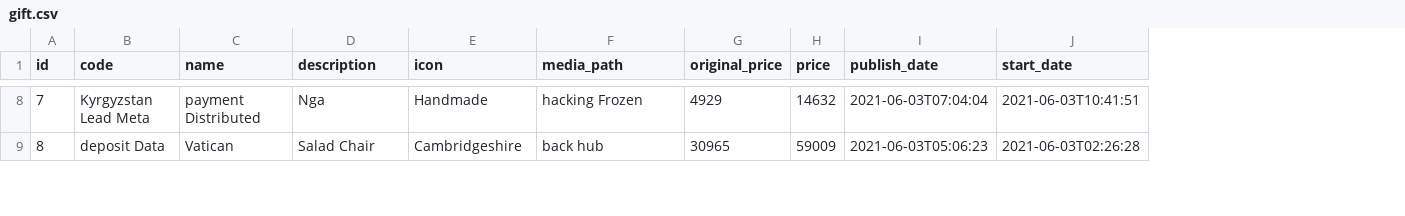
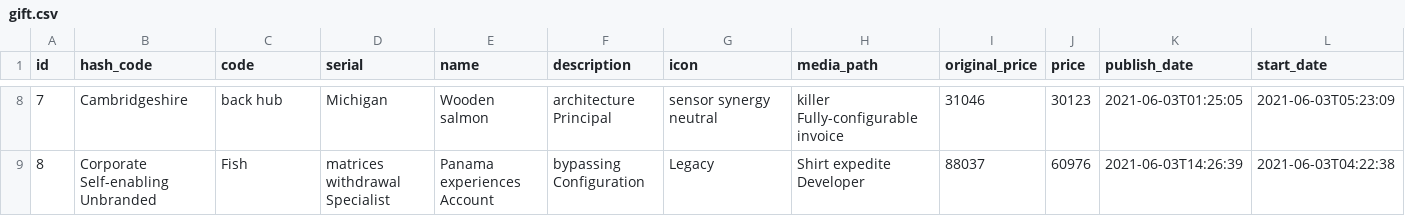
Before and after one commit to khoavu882/design-patterns, a CSV file: src/main/resources/config/liquibase/fake-data/gift.csv, drawn as a sheet; only a part is shown, gaps mark what is left out; addresses are those after the commit; the diff covers the shown part only; the diff names each change by its address in the sheet, - before the commit and + after, or states it on an @@ line.

Commit message:
add fiel serial

```diff
--- a/src/main/resources/config/liquibase/fake-data/gift.csv
+++ b/src/main/resources/config/liquibase/fake-data/gift.csv
+column B (hash_code), rows 8-9: Cambridgeshire | Corporate Self-enabling Unbranded
+column D (serial), rows 8-9: Michigan | matrices withdrawal Specialist
-C8 (code): Kyrgyzstan Lead Meta
+C8 (code): back hub
-E8 (name): payment Distributed
+E8 (name): Wooden salmon
-F8 (description): Nga
+F8 (description): architecture Principal
-G8 (icon): Handmade
+G8 (icon): sensor synergy neutral
-H8 (media_path): hacking Frozen
+H8 (media_path): killer Fully-configurable invoice
-I8 (original_price): 4929
+I8 (original_price): 31046
-J8 (price): 14632
+J8 (price): 30123
-K8 (publish_date): 2021-06-03T07:04:04
+K8 (publish_date): 2021-06-03T01:25:05
-L8 (start_date): 2021-06-03T10:41:51
+L8 (start_date): 2021-06-03T05:23:09
-C9 (code): deposit Data
+C9 (code): Fish
-E9 (name): Vatican
+E9 (name): Panama experiences Account
-F9 (description): Salad Chair
+F9 (description): bypassing Configuration
-G9 (icon): Cambridgeshire
+G9 (icon): Legacy
-H9 (media_path): back hub
+H9 (media_path): Shirt expedite Developer
-I9 (original_price): 30965
+I9 (original_price): 88037
-J9 (price): 59009
+J9 (price): 60976
-K9 (publish_date): 2021-06-03T05:06:23
+K9 (publish_date): 2021-06-03T14:26:39
-L9 (start_date): 2021-06-03T02:26:28
+L9 (start_date): 2021-06-03T04:22:38
```
Also changed, not shown: 128 edited cells elsewhere in this file, 11 other files.
